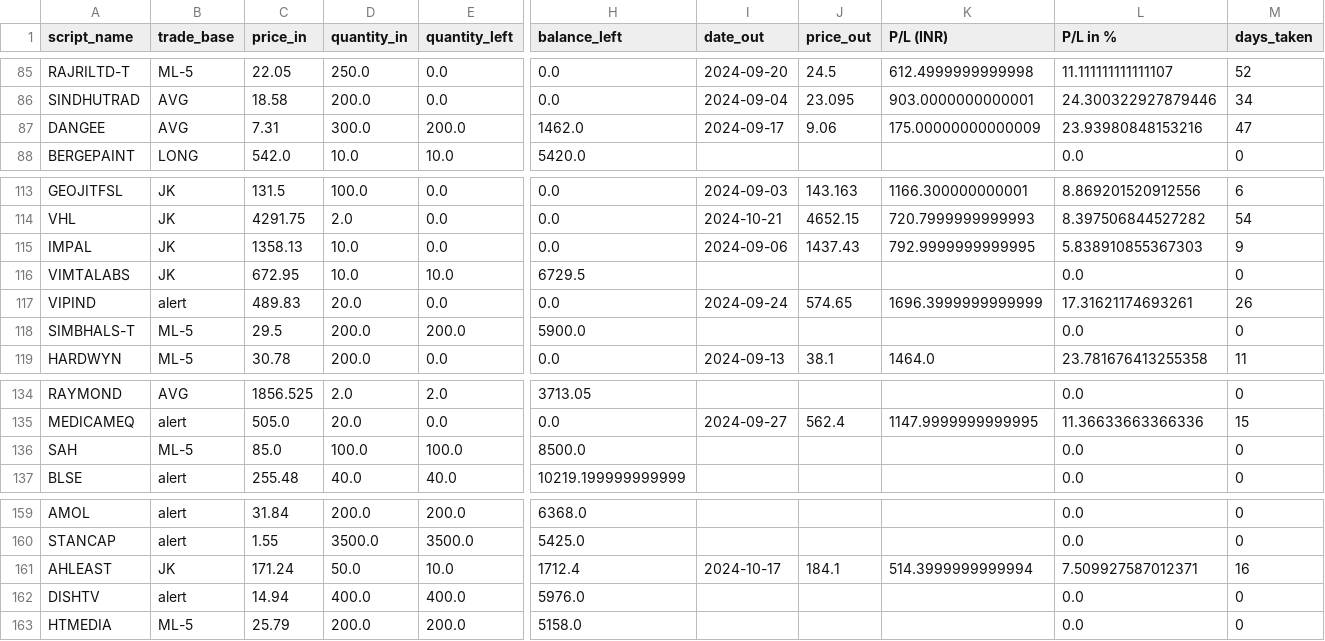
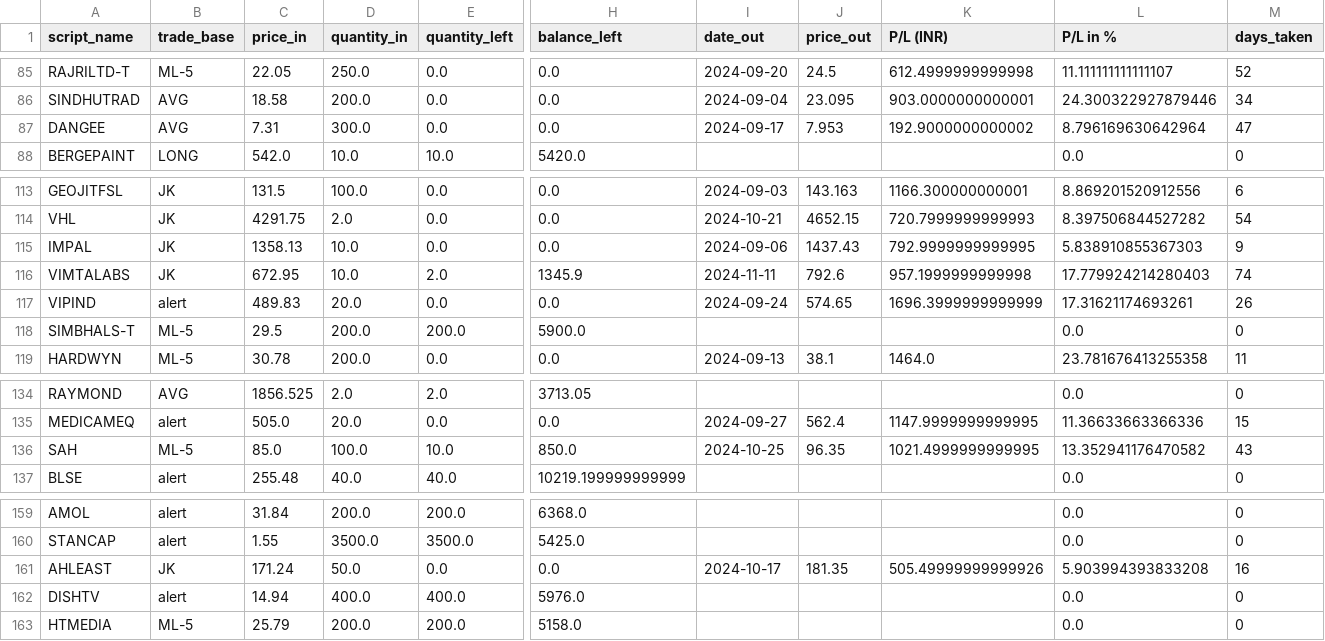
Before and after one commit to SiddharthaKosti/TradingJournal, a CSV file: SKORM_Journal.csv, drawn as a sheet; only a part is shown, gaps mark what is left out; the diff covers the shown part only; the diff names each change by its address in the sheet, - before the commit and + after, or states it on an @@ line.

```diff
--- a/SKORM_Journal.csv
+++ b/SKORM_Journal.csv
-E87 (quantity_left): 200.0
+E87 (quantity_left): 0.0
-H87 (balance_left): 1462.0
+H87 (balance_left): 0.0
-J87 (price_out): 9.06
+J87 (price_out): 7.953
-K87 (P/L (INR)): 175.00000000000009
+K87 (P/L (INR)): 192.9000000000002
-L87 (P/L in %): 23.93980848153216
+L87 (P/L in %): 8.796169630642964
-E116 (quantity_left): 10.0
+E116 (quantity_left): 2.0
-H116 (balance_left): 6729.5
+H116 (balance_left): 1345.9
-I116 (date_out): (empty)
+I116 (date_out): 2024-11-11
-J116 (price_out): (empty)
+J116 (price_out): 792.6
-K116 (P/L (INR)): (empty)
+K116 (P/L (INR)): 957.1999999999998
-L116 (P/L in %): 0.0
+L116 (P/L in %): 17.779924214280403
-M116 (days_taken): 0
+M116 (days_taken): 74
-E136 (quantity_left): 100.0
+E136 (quantity_left): 10.0
-H136 (balance_left): 8500.0
+H136 (balance_left): 850.0
-I136 (date_out): (empty)
+I136 (date_out): 2024-10-25
-J136 (price_out): (empty)
+J136 (price_out): 96.35
-K136 (P/L (INR)): (empty)
+K136 (P/L (INR)): 1021.4999999999995
-L136 (P/L in %): 0.0
+L136 (P/L in %): 13.352941176470582
-M136 (days_taken): 0
+M136 (days_taken): 43
-E161 (quantity_left): 10.0
+E161 (quantity_left): 0.0
-H161 (balance_left): 1712.4
+H161 (balance_left): 0.0
-J161 (price_out): 184.1
+J161 (price_out): 181.35
-K161 (P/L (INR)): 514.3999999999994
+K161 (P/L (INR)): 505.49999999999926
-L161 (P/L in %): 7.509927587012371
+L161 (P/L in %): 5.903994393833208
```
Also changed, not shown: 14 added rows and 21 edited cells elsewhere in this file.
